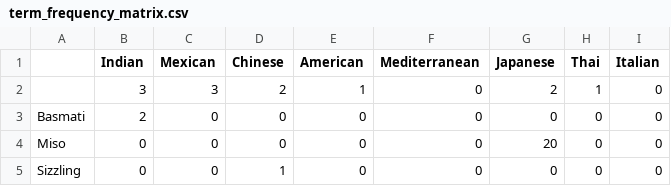
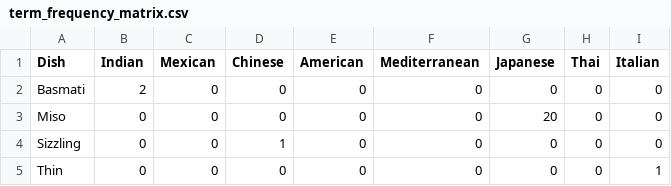
Before and after one commit to jaisankar00/HungryBear, a CSV file: training_data/term_frequency_matrix.csv, drawn as a sheet; only a part is shown; the shorter side is filled out with more unchanged rows.

```diff
--- a/training_data/term_frequency_matrix.csv
+++ b/training_data/term_frequency_matrix.csv
@@ -1,3 +1,2 @@
-,Indian,Mexican,Chinese,American,Mediterranean,Japanese,Thai,Italian
-,3,3,2,1,0,2,1,0
+Dish,Indian,Mexican,Chinese,American,Mediterranean,Japanese,Thai,Italian
 Basmati,2,0,0,0,0,0,0,0
```
Also changed, not shown: 2 other files.
